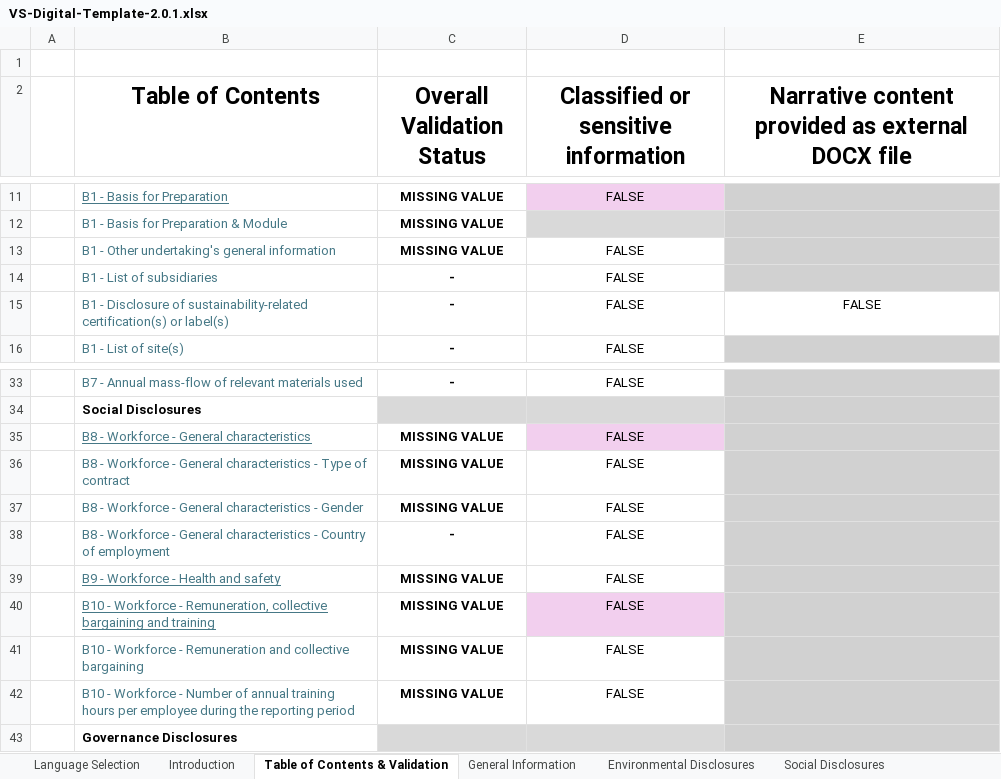
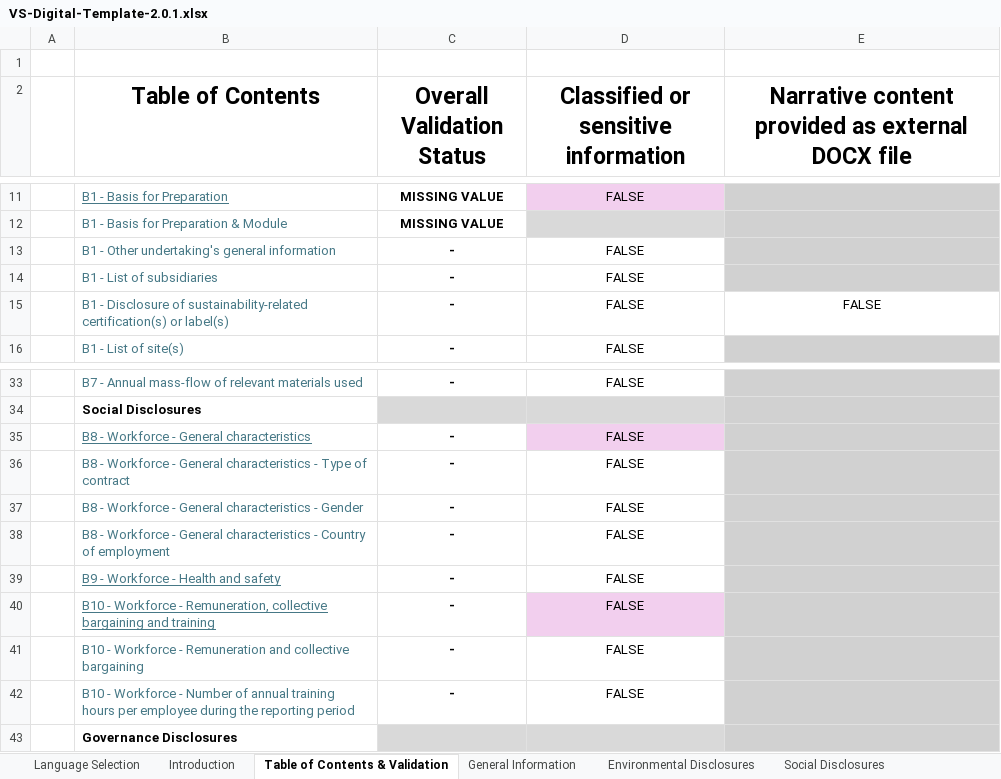
Before and after one commit to EFRAG-EU/Digital-Template-Data-Migration-Tool, an Excel workbook: src/migration_tool/data/VS-Digital-Template-2.0.1.xlsx, sheet Table of Contents & Validation, drawn as a sheet; only a part is shown, gaps mark what is left out; values as stored, in another font and other column widths than the file's, no borders; conditional formats not drawn; the diff names each change by its address in the sheet, - before the commit and + after, or states it on an @@ line.

Commit message:
Merge B2's own workforce and workers in the value chain tick boxes, as the 2.0.1 template does

```diff
--- a/src/migration_tool/data/VS-Digital-Template-2.0.1.xlsx (sheet Table of Contents & Validation)
+++ b/src/migration_tool/data/VS-Digital-Template-2.0.1.xlsx (sheet Table of Contents & Validation)
-C13 (Overall Validation Status): MISSING VALUE
+C13 (Overall Validation Status): -
-C35:C37 (Overall Validation Status): MISSING VALUE
+C35:C37 (Overall Validation Status): -
-C39:C42 (Overall Validation Status): MISSING VALUE
+C39:C42 (Overall Validation Status): -
```
Also changed, not shown: sheet Translations, sheet General Information, sheet Social Disclosures, sheet Enumeration Lists, sheet Introduction, formulas that keep their value, hidden cells, 4 other files.
